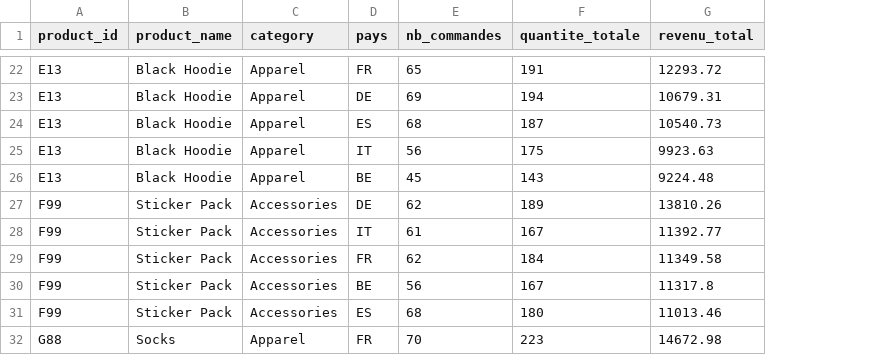
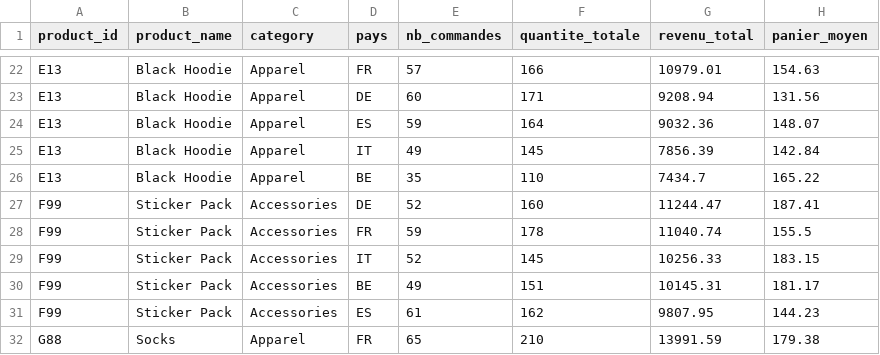
Before and after one commit to ThiamSelle/Dacker_Assessment, a CSV file: data/dashboard/ventes_geographiques.csv, drawn as a sheet; only a part is shown, gaps mark what is left out; removed rows and columns are numbered as before the commit, all else as after; the diff covers the shown part only; the diff names each change by its address in the sheet, - before the commit and + after, or states it on an @@ line.

```diff
--- a/data/dashboard/ventes_geographiques.csv
+++ b/data/dashboard/ventes_geographiques.csv
+column H (panier_moyen), rows 22-28: 154.63 | 131.56 | 148.07 | 142.84 | 165.22 | 187.41 | 155.5; rows 30-32: 181.17 | 144.23 | 179.38
-E22 (nb_commandes): 65
+E22 (nb_commandes): 57
-F22 (quantite_totale): 191
+F22 (quantite_totale): 166
-G22 (revenu_total): 12293.72
+G22 (revenu_total): 10979.01
-E23 (nb_commandes): 69
+E23 (nb_commandes): 60
-F23 (quantite_totale): 194
+F23 (quantite_totale): 171
-G23 (revenu_total): 10679.31
+G23 (revenu_total): 9208.94
-E24 (nb_commandes): 68
+E24 (nb_commandes): 59
-F24 (quantite_totale): 187
+F24 (quantite_totale): 164
-G24 (revenu_total): 10540.73
+G24 (revenu_total): 9032.36
-E25 (nb_commandes): 56
+E25 (nb_commandes): 49
-F25 (quantite_totale): 175
+F25 (quantite_totale): 145
-G25 (revenu_total): 9923.63
+G25 (revenu_total): 7856.39
-E26 (nb_commandes): 45
+E26 (nb_commandes): 35
-F26 (quantite_totale): 143
+F26 (quantite_totale): 110
-G26 (revenu_total): 9224.48
+G26 (revenu_total): 7434.7
-E27 (nb_commandes): 62
+E27 (nb_commandes): 52
-F27 (quantite_totale): 189
+F27 (quantite_totale): 160
-G27 (revenu_total): 13810.26
+G27 (revenu_total): 11244.47
-row 28: F99 | Sticker Pack | Accessories | IT | 61 | 167 | 11392.77
-E28 (nb_commandes): 62
+E28 (nb_commandes): 59
-F28 (quantite_totale): 184
+F28 (quantite_totale): 178
-G28 (revenu_total): 11349.58
+G28 (revenu_total): 11040.74
+row 29: F99 | Sticker Pack | Accessories | IT | 52 | 145 | 10256.33 | 183.15
-E30 (nb_commandes): 56
+E30 (nb_commandes): 49
-F30 (quantite_totale): 167
+F30 (quantite_totale): 151
-G30 (revenu_total): 11317.8
+G30 (revenu_total): 10145.31
-E31 (nb_commandes): 68
+E31 (nb_commandes): 61
-F31 (quantite_totale): 180
+F31 (quantite_totale): 162
-G31 (revenu_total): 11013.46
+G31 (revenu_total): 9807.95
-E32 (nb_commandes): 70
+E32 (nb_commandes): 65
-F32 (quantite_totale): 223
+F32 (quantite_totale): 210
-G32 (revenu_total): 14672.98
+G32 (revenu_total): 13991.59
```
Also changed, not shown: 1 added row, 1 removed row and 84 edited cells elsewhere in this file, data/dashboard/kpis_produit.csv, data/dashboard/produit_pays_top.csv, 7 other files.
